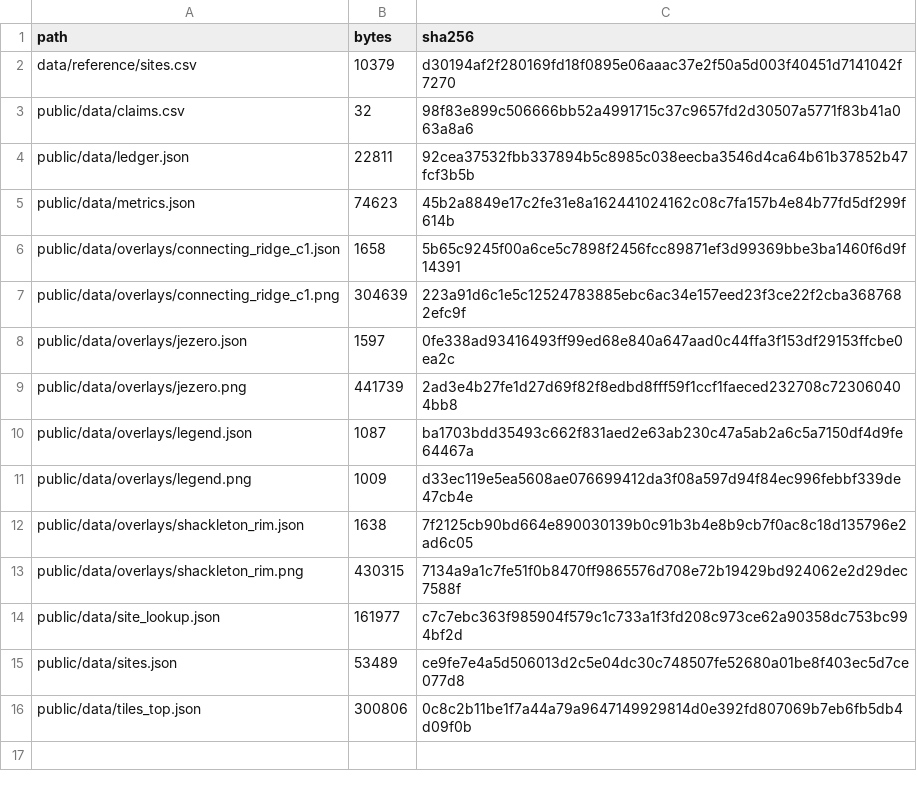
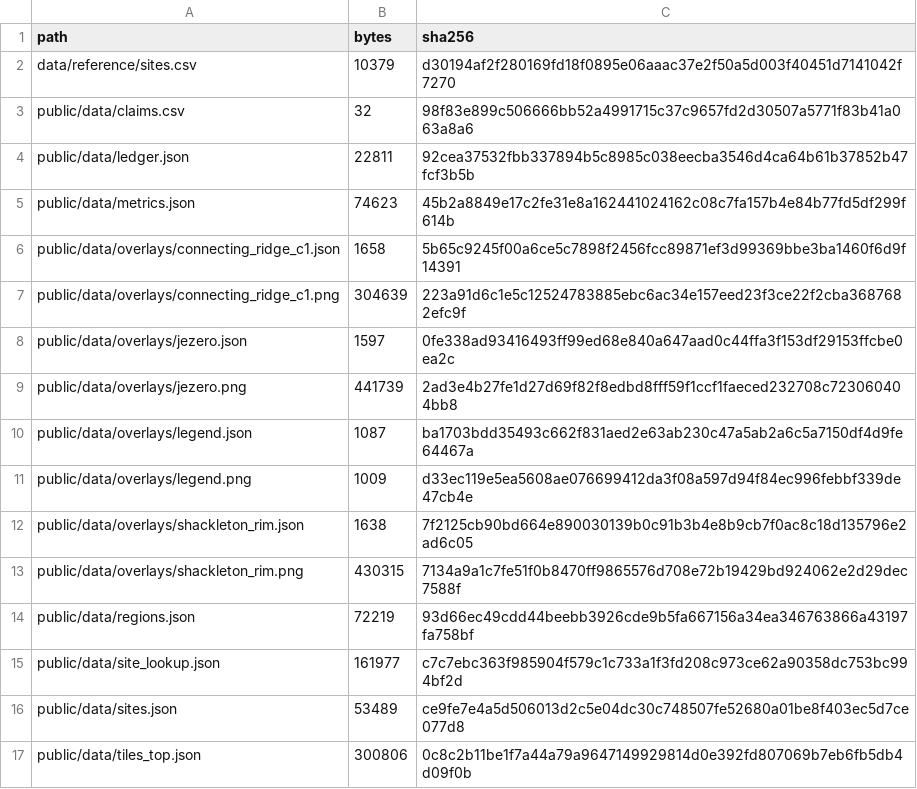
Before and after one commit to AnayDhawan/gsop, a CSV file: data/MANIFEST.csv, drawn as a sheet; the diff names each change by its address in the sheet, - before the commit and + after, or states it on an @@ line.

Commit message:
B10: regions.json, 82 unreviewed regions; place names blocked on gazetteer

```diff
--- a/data/MANIFEST.csv
+++ b/data/MANIFEST.csv
+row 14: public/data/regions.json | 72219 | 93d66ec49cdd44beebb3926cde9b5fa667156a34ea346763866a43197fa758bf
```
Also changed, not shown: 3 other files.
